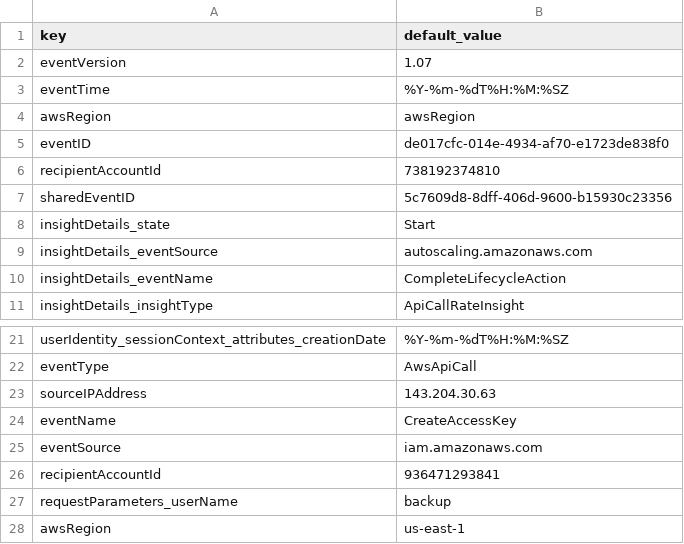
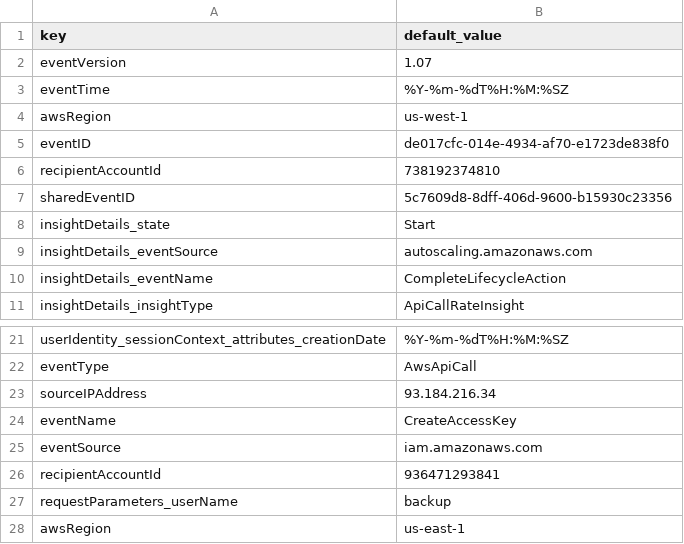
Before and after one commit to DevoInc/pCraft, a CSV file: pkg/available/AwsCloudTrail/templates/aws/cloudtrail/AwsApiCall/default.csv, drawn as a sheet; only a part is shown, gaps mark what is left out; the diff names each change by its address in the sheet, - before the commit and + after, or states it on an @@ line.

Commit message:
Adding portrange handling and CreateNetworkAclEntry event.

```diff
--- a/pkg/available/AwsCloudTrail/templates/aws/cloudtrail/AwsApiCall/default.csv
+++ b/pkg/available/AwsCloudTrail/templates/aws/cloudtrail/AwsApiCall/default.csv
-B4 (default_value): awsRegion
+B4 (default_value): us-west-1
-B23 (default_value): 143.204.30.63
+B23 (default_value): 93.184.216.34
```
Also changed, not shown: 4 other files.
